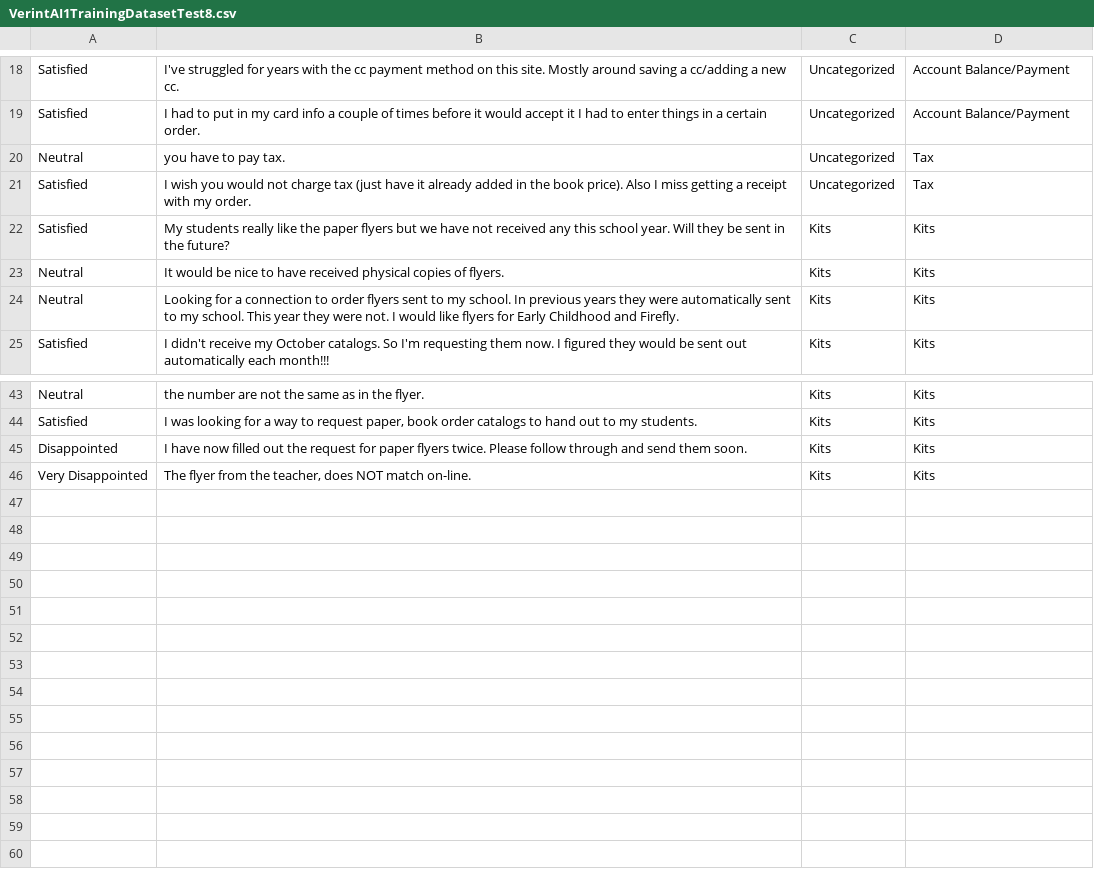
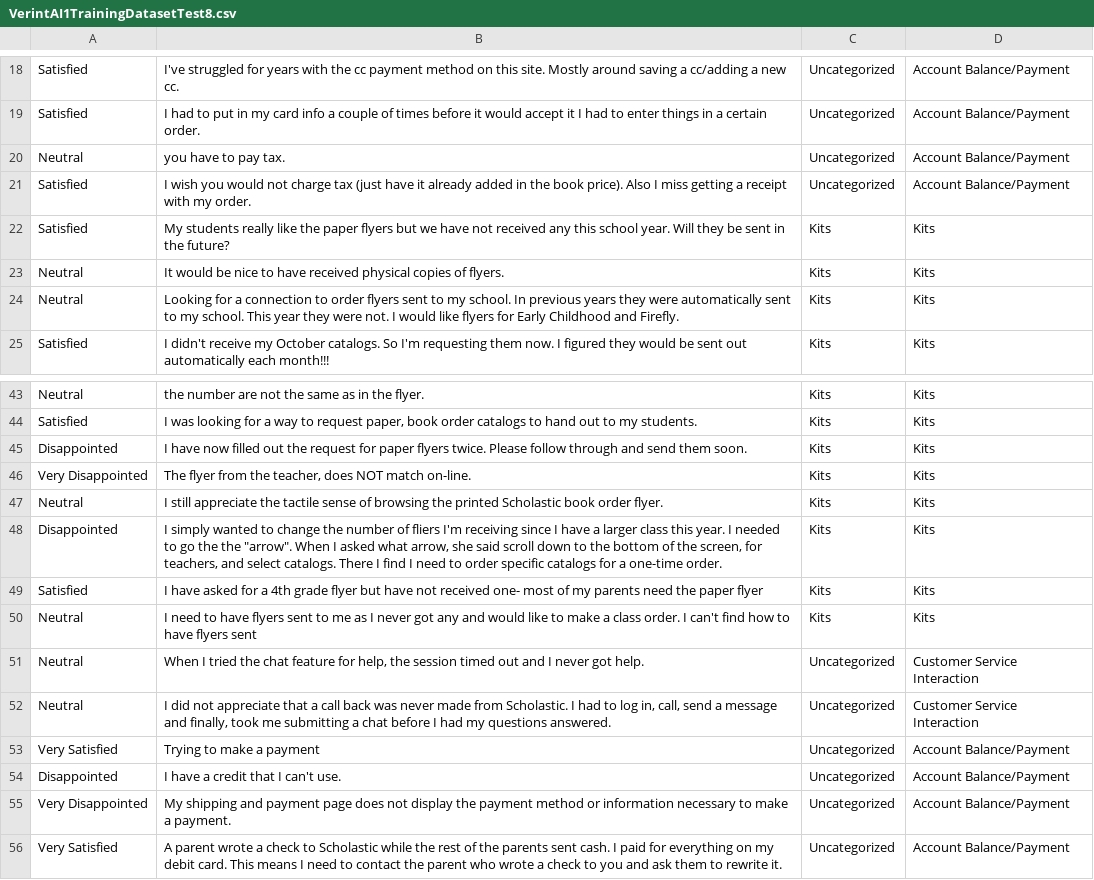
Before and after one commit to Rfrancis642/AIDataML, a CSV file: VerintAI1TrainingDatasetTest8.csv, drawn as a sheet; only a part is shown, gaps mark what is left out.

Commit message:
Update VerintAI1TrainingDatasetTest8.csv

```diff
--- a/VerintAI1TrainingDatasetTest8.csv
+++ b/VerintAI1TrainingDatasetTest8.csv
@@ -19,4 +19,4 @@ Satisfied,I've struggled for years with the cc payment method on this site. Most
 Satisfied,I had to put in my card info a couple of times before it would accept it I had to enter things in a certain order.,Uncategorized,Account Balance/Payment
-Neutral, you have to pay tax.,Uncategorized,Tax
-Satisfied,I wish you would not charge tax (just have it already added in the book price). Also I miss getting a receipt with my order.,Uncategorized,Tax
+Neutral, you have to pay tax.,Uncategorized,Account Balance/Payment
+Satisfied,I wish you would not charge tax (just have it already added in the book price). Also I miss getting a receipt with my order.,Uncategorized,Account Balance/Payment
 Satisfied,My students really like the paper flyers but we have not received any this school year.  Will they be sent in the future?,Kits,Kits
@@ -46 +46,11 @@ Disappointed,I have now filled out the request for paper flyers twice. Please fo
 Very Disappointed,"The flyer from the teacher, does NOT match on-line.",Kits,Kits
+Neutral,I still appreciate the tactile sense of browsing the printed Scholastic book order flyer.,Kits,Kits
+Disappointed,"I simply wanted to change the number of fliers I'm receiving since I have a larger class this year.  I needed to go the the ""arrow"". When I asked what arrow, she said scroll down to the bottom of the screen, for teachers, and select catalogs. There I find I need to order specific catalogs for a one-time order. ",Kits,Kits
+Satisfied,I have asked for a 4th grade flyer but have not received one- most of my parents need the paper flyer,Kits,Kits
+Neutral,I need to have flyers sent to me as I never got any and would like to make a class order. I can't find how to have flyers sent ,Kits,Kits
+Neutral,"When I tried the chat feature for help, the session timed out and I never got help.",Uncategorized,Customer Service Interaction
+Neutral,"I did not appreciate that a call back was never made from Scholastic.  I had to log in, call, send a message and finally, took me submitting a chat before I had my questions answered.",Uncategorized,Customer Service Interaction
+Very Satisfied,Trying to make a payment,Uncategorized,Account Balance/Payment
+Disappointed, I have a credit that I can't use.,Uncategorized,Account Balance/Payment
+Very Disappointed,My shipping and payment page does not display the payment method or information necessary to make a payment.,Uncategorized,Account Balance/Payment
+Very Satisfied,A parent wrote a check to Scholastic while the rest of the parents sent cash.  I paid for everything on my debit card.  This means I need to contact the parent who wrote a check to you and ask them to rewrite it.,Uncategorized,Account Balance/Payment
```
